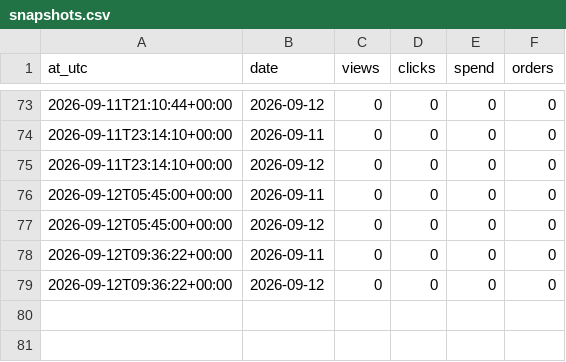
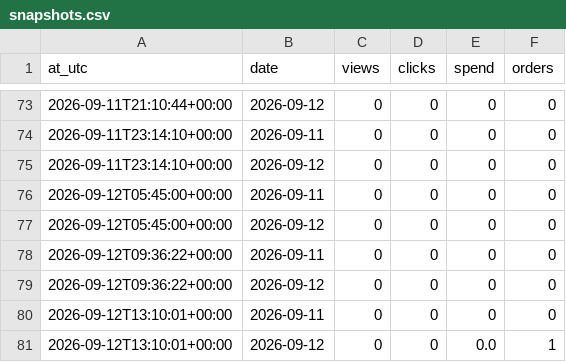
Before and after one commit to paradisio1088-afk/ozon-cover-abtest, a CSV file: data/snapshots.csv, drawn as a sheet; only a part is shown, gaps mark what is left out.

```diff
--- a/data/snapshots.csv
+++ b/data/snapshots.csv
@@ -79 +79,3 @@ at_utc,date,views,clicks,spend,orders
 2026-09-12T09:36:22+00:00,2026-09-12,0,0,0,0
+2026-09-12T13:10:01+00:00,2026-09-11,0,0,0,0
+2026-09-12T13:10:01+00:00,2026-09-12,0,0,0.0,1
```
Also changed, not shown: 3 other files.
